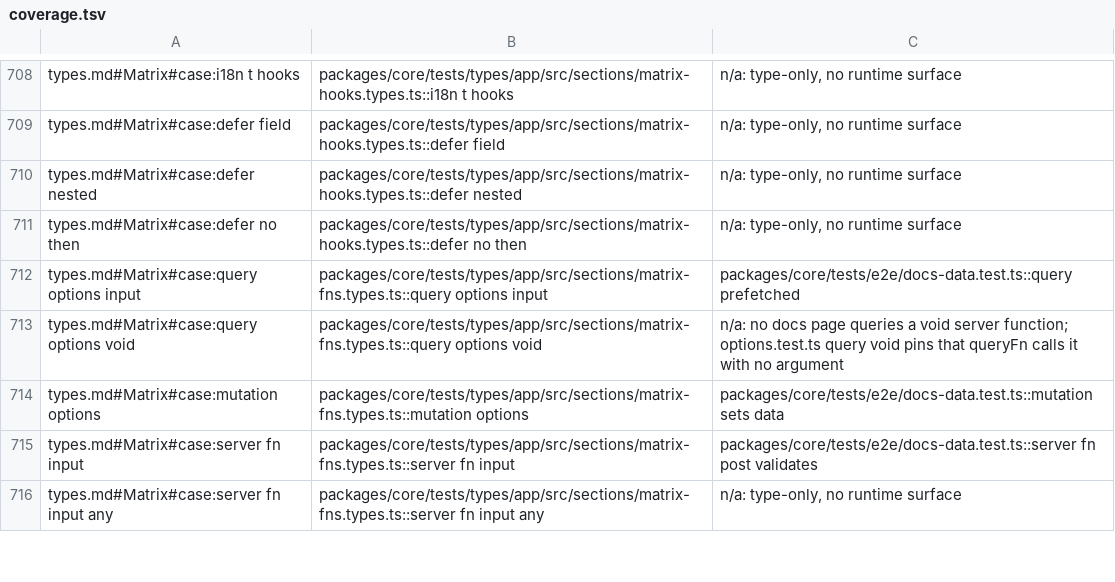
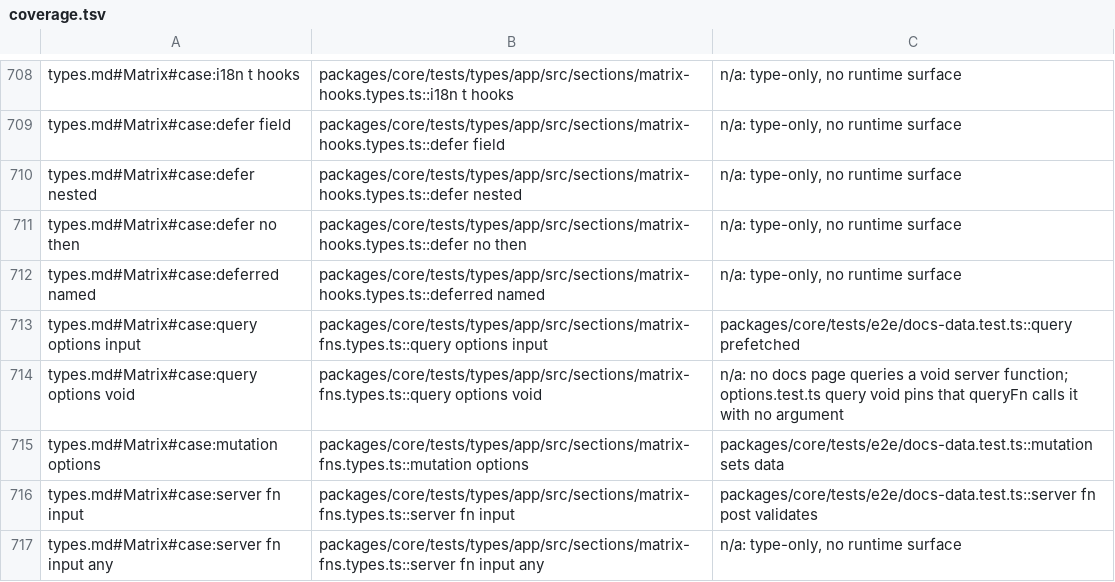
Before and after one commit to lovrozagar/flare, a TSV file: blueprint/coverage.tsv, drawn as a sheet; only a part is shown, gaps mark what is left out; the diff names each change by its address in the sheet, - before the commit and + after, or states it on an @@ line.

Commit message:
feat(bit-01): the root exports the Deferred type, so a child component can take a deferred field
dx/builder.md keeps a loader's Deferred<T> wrapped in render props, but an app could not name it:
the dashboard took it from Parameters<typeof useDeferred<string>>[0]. It is type-only and comes
from register.ts beside FlareRegister and SearchOutput. 03-surface and the README name it,
dx/types.md's Matrix gains the deferred named case, and dx/defer.md shows a child taking one.

```diff
--- a/blueprint/coverage.tsv
+++ b/blueprint/coverage.tsv
+row 712: types.md#Matrix#case:deferred named | packages/core/tests/types/app/src/sections/matrix-hooks.types.ts::deferred named | n/a: type-only, no runtime surface
```
Also changed, not shown: 8 other files.
